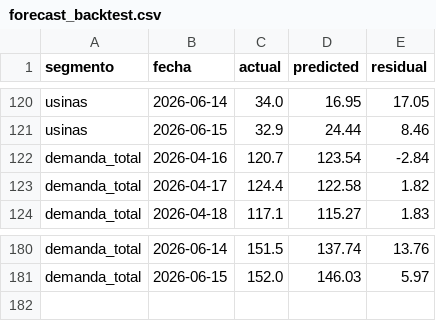
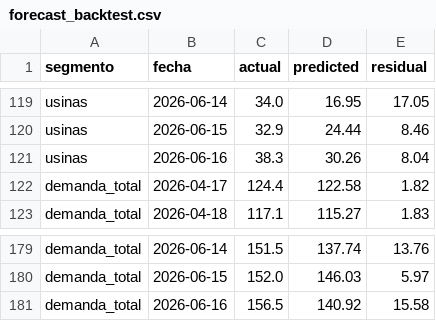
Before and after one commit to mpodeley/estado-del-sistema, a CSV file: public/data/forecast_backtest.csv, drawn as a sheet; only a part is shown, gaps mark what is left out; the diff covers the shown part only.

```diff
--- a/public/data/forecast_backtest.csv
+++ b/public/data/forecast_backtest.csv
@@ -121,3 +120,3 @@ usinas,2026-06-14,34.0,16.95,17.05
 usinas,2026-06-15,32.9,24.44,8.46
-demanda_total,2026-04-16,120.7,123.54,-2.84
+usinas,2026-06-16,38.3,30.26,8.04
 demanda_total,2026-04-17,124.4,122.58,1.82
@@ -181 +180,2 @@ demanda_total,2026-06-14,151.5,137.74,13.76
 demanda_total,2026-06-15,152.0,146.03,5.97
+demanda_total,2026-06-16,156.5,140.92,15.58
```
Also changed, not shown: 1 added row, 2 removed rows and 118 edited cells elsewhere in this file, public/data/enargas_ing.csv, public/data/weather.csv, 21 other files.
